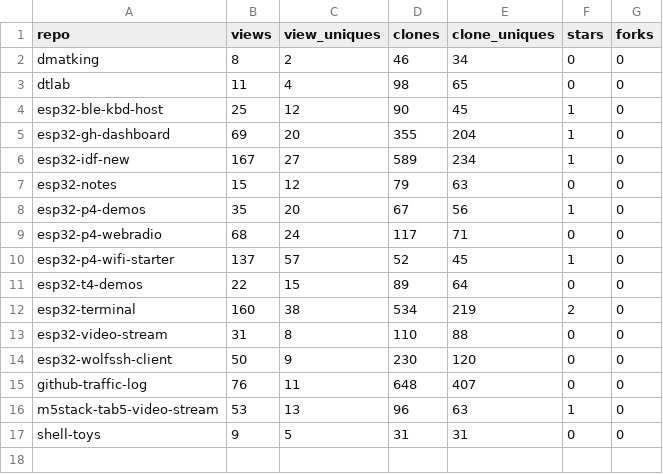
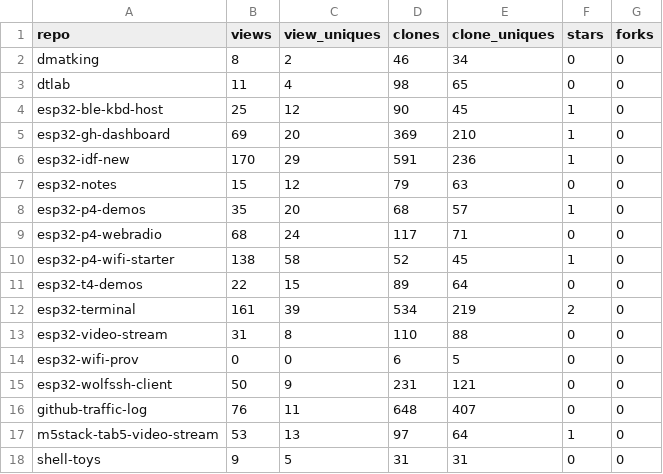
Before and after one commit to dmatking/github-traffic-log, a CSV file: totals.csv, drawn as a sheet.

```diff
--- a/totals.csv
+++ b/totals.csv
@@ -4,14 +4,15 @@ dtlab,11,4,98,65,0,0
 esp32-ble-kbd-host,25,12,90,45,1,0
-esp32-gh-dashboard,69,20,355,204,1,0
-esp32-idf-new,167,27,589,234,1,0
+esp32-gh-dashboard,69,20,369,210,1,0
+esp32-idf-new,170,29,591,236,1,0
 esp32-notes,15,12,79,63,0,0
-esp32-p4-demos,35,20,67,56,1,0
+esp32-p4-demos,35,20,68,57,1,0
 esp32-p4-webradio,68,24,117,71,0,0
-esp32-p4-wifi-starter,137,57,52,45,1,0
+esp32-p4-wifi-starter,138,58,52,45,1,0
 esp32-t4-demos,22,15,89,64,0,0
-esp32-terminal,160,38,534,219,2,0
+esp32-terminal,161,39,534,219,2,0
 esp32-video-stream,31,8,110,88,0,0
-esp32-wolfssh-client,50,9,230,120,0,0
+esp32-wifi-prov,0,0,6,5,0,0
+esp32-wolfssh-client,50,9,231,121,0,0
 github-traffic-log,76,11,648,407,0,0
-m5stack-tab5-video-stream,53,13,96,63,1,0
+m5stack-tab5-video-stream,53,13,97,64,1,0
 shell-toys,9,5,31,31,0,0
```
Also changed, not shown: latest.csv, traffic.csv.
